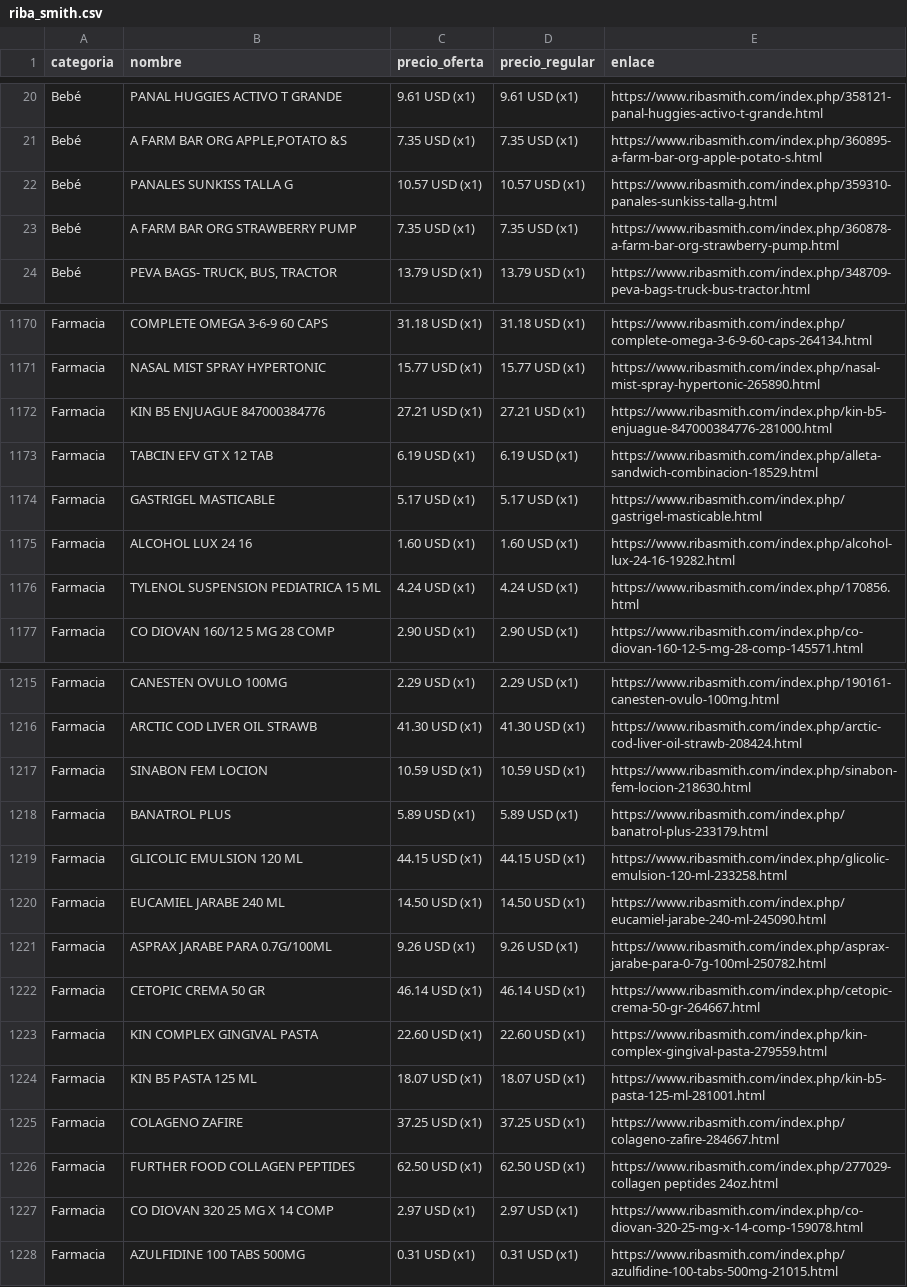
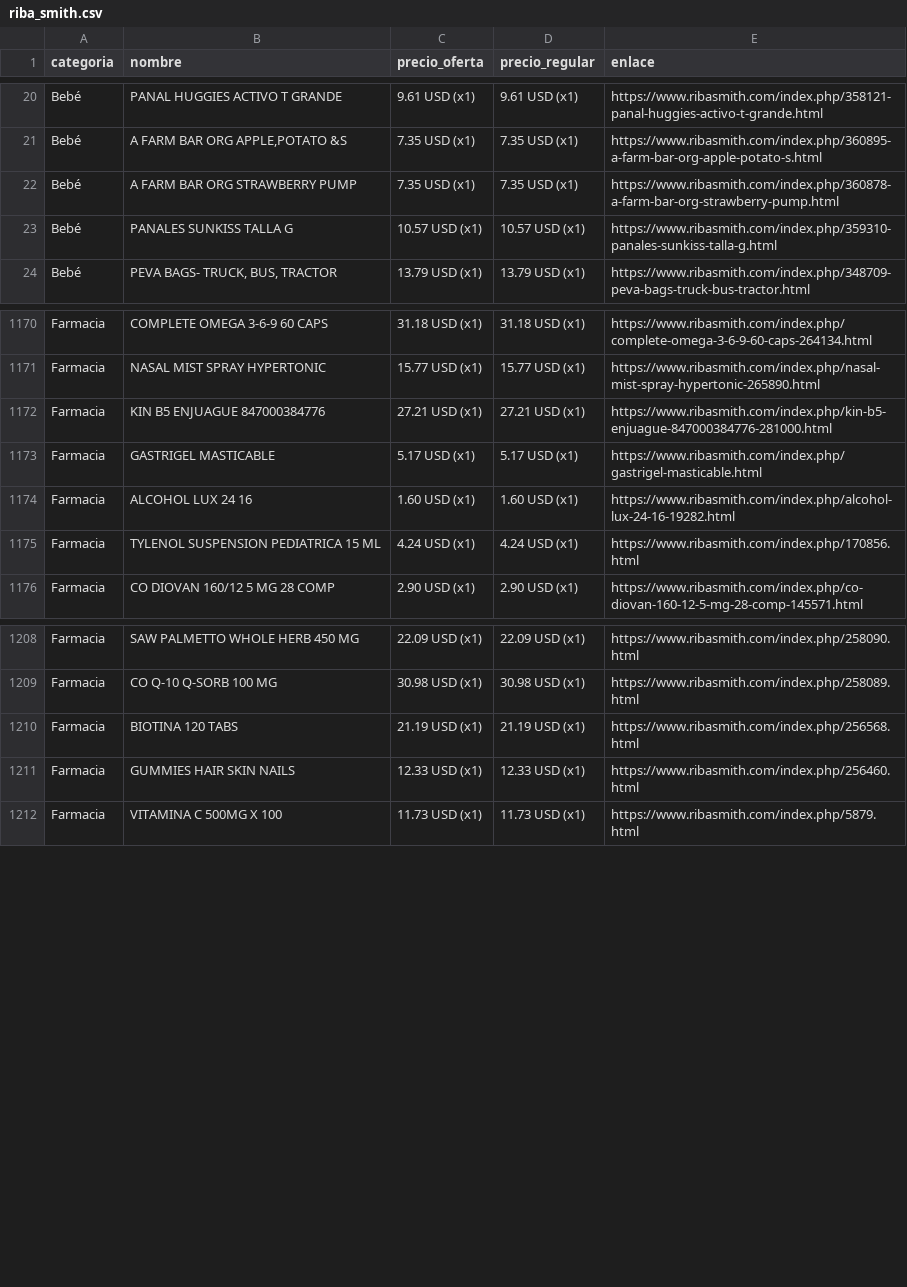
Before and after one commit to wayan-gg/precios, a CSV file: data/riba_smith.csv, drawn as a sheet; only a part is shown, gaps mark what is left out; removed rows and columns are numbered as before the commit, all else as after; the diff covers the shown part only; the diff names each change by its address in the sheet, - before the commit and + after, or states it on an @@ line.

```diff
--- a/data/riba_smith.csv
+++ b/data/riba_smith.csv
@@ row 22 moved to row 23: Bebé @@
-row 1173: Farmacia | TABCIN EFV GT X 12 TAB | 6.19 USD (x1) | 6.19 USD (x1) | https://www.ribasmith.com/index.php/alleta-sandwich-combinacion-18529.html
-B1208 (nombre): CANESTEN OVULO 100MG
+B1208 (nombre): SAW PALMETTO WHOLE HERB 450 MG
-C1208 (precio_oferta): 2.29 USD (x1)
+C1208 (precio_oferta): 22.09 USD (x1)
-D1208 (precio_regular): 2.29 USD (x1)
+D1208 (precio_regular): 22.09 USD (x1)
-E1208 (enlace): https://www.ribasmith.com/index.php/190161-canesten-ovulo-100mg.html
+E1208 (enlace): https://www.ribasmith.com/index.php/258090.html
-row 1216: Farmacia | ARCTIC COD LIVER OIL STRAWB | 41.30 USD (x1) | 41.30 USD (x1) | https://www.ribasmith.com/index.php/arctic-cod-liver-oil-strawb-208424.html
-row 1217: Farmacia | SINABON FEM LOCION | 10.59 USD (x1) | 10.59 USD (x1) | https://www.ribasmith.com/index.php/sinabon-fem-locion-218630.html
-B1209 (nombre): BANATROL PLUS
+B1209 (nombre): CO Q-10 Q-SORB 100 MG
-C1209 (precio_oferta): 5.89 USD (x1)
+C1209 (precio_oferta): 30.98 USD (x1)
-D1209 (precio_regular): 5.89 USD (x1)
+D1209 (precio_regular): 30.98 USD (x1)
-E1209 (enlace): https://www.ribasmith.com/index.php/banatrol-plus-233179.html
+E1209 (enlace): https://www.ribasmith.com/index.php/258089.html
-row 1219: Farmacia | GLICOLIC EMULSION 120 ML | 44.15 USD (x1) | 44.15 USD (x1) | https://www.ribasmith.com/index.php/glicolic-emulsion-120-ml-233258.html
-row 1220: Farmacia | EUCAMIEL JARABE 240 ML | 14.50 USD (x1) | 14.50 USD (x1) | https://www.ribasmith.com/index.php/eucamiel-jarabe-240-ml-245090.html
-row 1221: Farmacia | ASPRAX JARABE PARA 0.7G/100ML | 9.26 USD (x1) | 9.26 USD (x1) | https://www.ribasmith.com/index.php/asprax-jarabe-para-0-7g-100ml-250782.html
-row 1222: Farmacia | CETOPIC CREMA 50 GR | 46.14 USD (x1) | 46.14 USD (x1) | https://www.ribasmith.com/index.php/cetopic-crema-50-gr-264667.html
-row 1223: Farmacia | KIN COMPLEX GINGIVAL PASTA | 22.60 USD (x1) | 22.60 USD (x1) | https://www.ribasmith.com/index.php/kin-complex-gingival-pasta-279559.html
-B1210 (nombre): KIN B5 PASTA 125 ML
+B1210 (nombre): BIOTINA 120 TABS
-C1210 (precio_oferta): 18.07 USD (x1)
+C1210 (precio_oferta): 21.19 USD (x1)
-D1210 (precio_regular): 18.07 USD (x1)
+D1210 (precio_regular): 21.19 USD (x1)
-E1210 (enlace): https://www.ribasmith.com/index.php/kin-b5-pasta-125-ml-281001.html
+E1210 (enlace): https://www.ribasmith.com/index.php/256568.html
-B1211 (nombre): COLAGENO ZAFIRE
+B1211 (nombre): GUMMIES HAIR SKIN NAILS
-C1211 (precio_oferta): 37.25 USD (x1)
+C1211 (precio_oferta): 12.33 USD (x1)
-D1211 (precio_regular): 37.25 USD (x1)
+D1211 (precio_regular): 12.33 USD (x1)
-E1211 (enlace): https://www.ribasmith.com/index.php/colageno-zafire-284667.html
+E1211 (enlace): https://www.ribasmith.com/index.php/256460.html
-row 1226: Farmacia | FURTHER FOOD COLLAGEN PEPTIDES | 62.50 USD (x1) | 62.50 USD (x1) | https://www.ribasmith.com/index.php/277029-collagen peptides 24oz.html
-row 1227: Farmacia | CO DIOVAN 320 25 MG X 14 COMP | 2.97 USD (x1) | 2.97 USD (x1) | https://www.ribasmith.com/index.php/co-diovan-320-25-mg-x-14-comp-159078.html
-B1212 (nombre): AZULFIDINE 100 TABS 500MG
+B1212 (nombre): VITAMINA C 500MG X 100
-C1212 (precio_oferta): 0.31 USD (x1)
+C1212 (precio_oferta): 11.73 USD (x1)
-D1212 (precio_regular): 0.31 USD (x1)
+D1212 (precio_regular): 11.73 USD (x1)
-E1212 (enlace): https://www.ribasmith.com/index.php/azulfidine-100-tabs-500mg-21015.html
+E1212 (enlace): https://www.ribasmith.com/index.php/5879.html
```
Also changed, not shown: 7 removed rows, 27 moved rows and 36 edited cells elsewhere in this file, data/elrey.csv, data/machetazo.csv, 2 other files.
